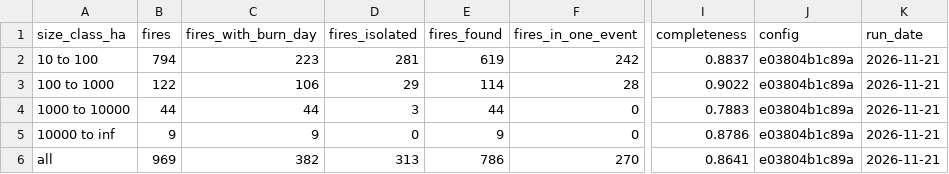
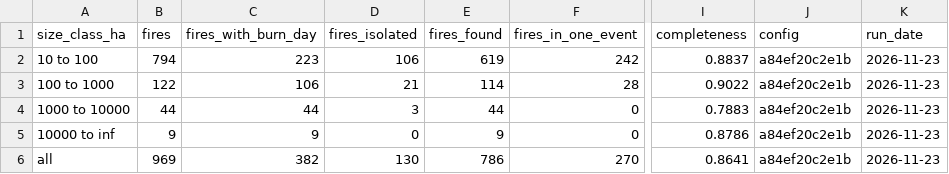
Before and after one commit to Amillanv/CHISPA, a CSV file: results/2023/fire_events.csv, drawn as a sheet; only a part is shown, gaps mark what is left out; the diff names each change by its address in the sheet, - before the commit and + after, or states it on an @@ line.

```diff
--- a/results/2023/fire_events.csv
+++ b/results/2023/fire_events.csv
-D2 (fires_isolated): 281
+D2 (fires_isolated): 106
-J2:J6 (config): e03804b1c89a
+J2:J6 (config): a84ef20c2e1b
-K2:K6 (run_date): 2026-11-21
+K2:K6 (run_date): 2026-11-23
-D3 (fires_isolated): 29
+D3 (fires_isolated): 21
-D6 (fires_isolated): 313
+D6 (fires_isolated): 130
```
Also changed, not shown: results/2023/events.csv, results/2023/fire_sizes.csv, 25 other files.
